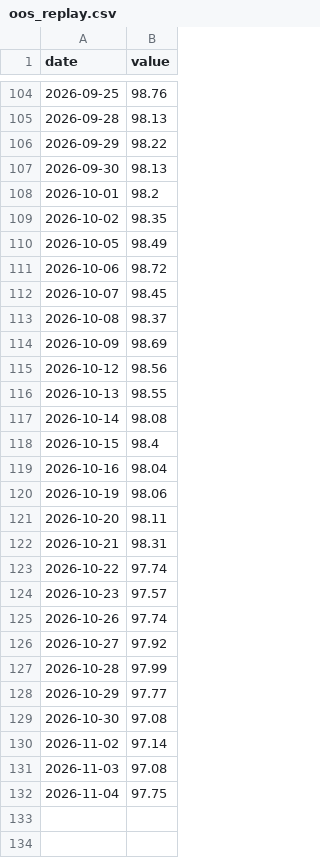
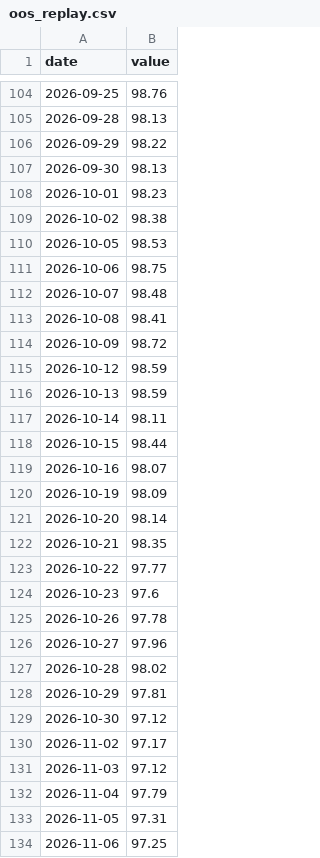
Before and after one commit to DuiArte/static-drift-weight, a CSV file: data/oos_replay.csv, drawn as a sheet; only a part is shown, gaps mark what is left out; the diff covers the shown part only.

Commit message:
sync: thesis and published backtest figures (report 2026-05-30)
Generated by projects_sync from already-public outputs of DuiArte/ltcma
(origin/main 8009363f770c, 2026-11-10):
- docs/bt_static_drift_weights.html  blob:732fbd9822a5  (report dated 2026-05-30)
- data/backtests_strategies.json  blob:084f4e8155fc  (catalog updated 2026-10-07)
- data/bt_replay/static_drift_weights.json  blob:e2b91207bb02  (2026-11-10)

Files: 0 added, 3 modified, 0 deleted.
Leak scan: clean (19 structural rules, 7 identity terms, 7 leak terms).

```diff
--- a/data/oos_replay.csv
+++ b/data/oos_replay.csv
@@ -107,26 +107,28 @@ date,value
 2026-09-30,98.13
-2026-10-01,98.2
-2026-10-02,98.35
-2026-10-05,98.49
-2026-10-06,98.72
-2026-10-07,98.45
-2026-10-08,98.37
-2026-10-09,98.69
-2026-10-12,98.56
-2026-10-13,98.55
-2026-10-14,98.08
-2026-10-15,98.4
-2026-10-16,98.04
-2026-10-19,98.06
-2026-10-20,98.11
-2026-10-21,98.31
-2026-10-22,97.74
-2026-10-23,97.57
-2026-10-26,97.74
-2026-10-27,97.92
-2026-10-28,97.99
-2026-10-29,97.77
-2026-10-30,97.08
-2026-11-02,97.14
-2026-11-03,97.08
-2026-11-04,97.75
+2026-10-01,98.23
+2026-10-02,98.38
+2026-10-05,98.53
+2026-10-06,98.75
+2026-10-07,98.48
+2026-10-08,98.41
+2026-10-09,98.72
+2026-10-12,98.59
+2026-10-13,98.59
+2026-10-14,98.11
+2026-10-15,98.44
+2026-10-16,98.07
+2026-10-19,98.09
+2026-10-20,98.14
+2026-10-21,98.35
+2026-10-22,97.77
+2026-10-23,97.6
+2026-10-26,97.78
+2026-10-27,97.96
+2026-10-28,98.02
+2026-10-29,97.81
+2026-10-30,97.12
+2026-11-02,97.17
+2026-11-03,97.12
+2026-11-04,97.79
+2026-11-05,97.31
+2026-11-06,97.25
```
Also changed, not shown: 2 added rows elsewhere in this file, 2 other files.
